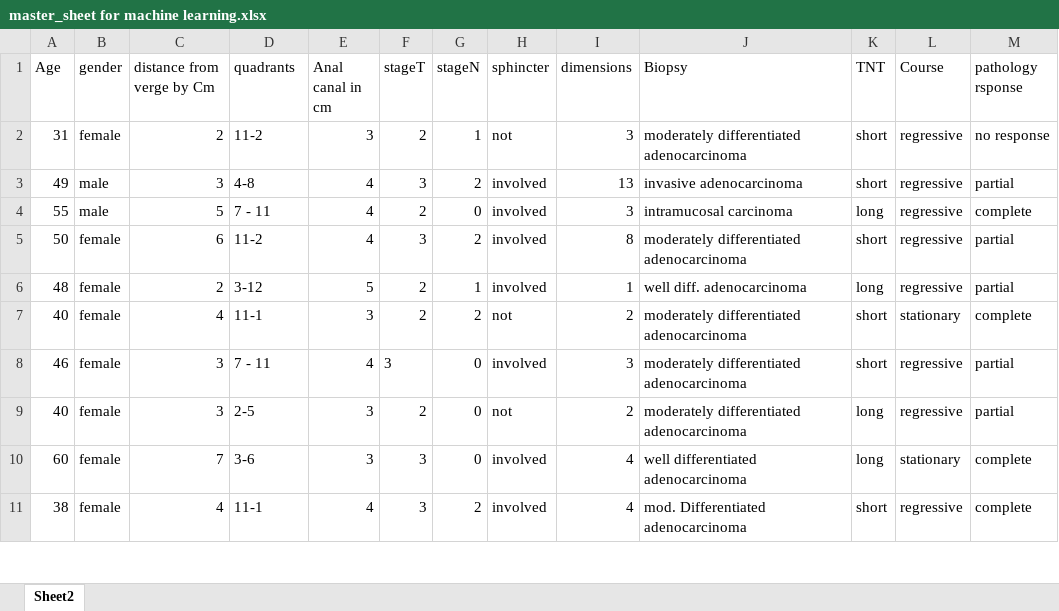
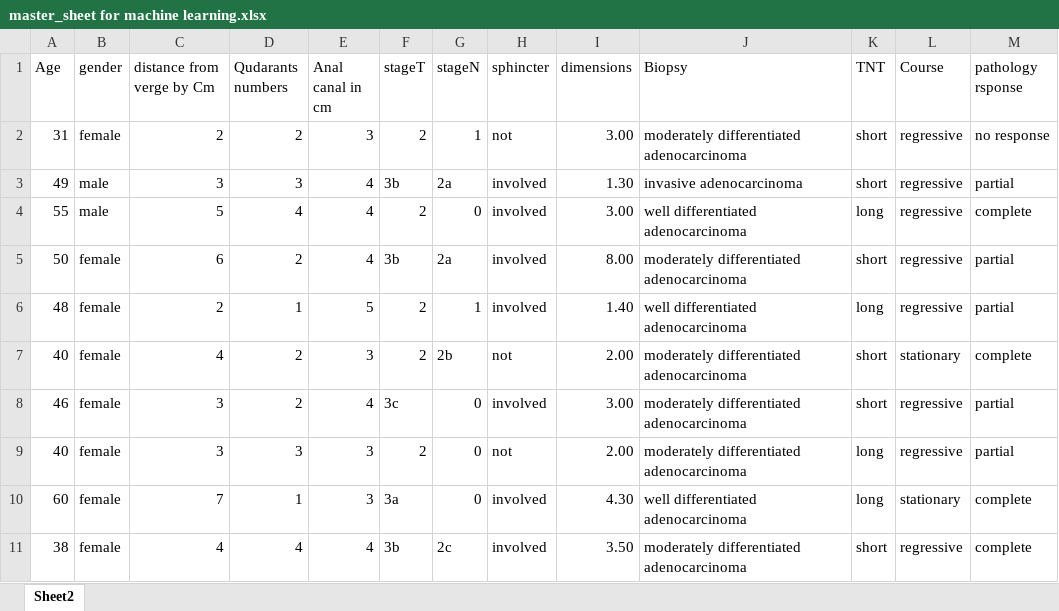
Before and after one commit to Yassor22/projet, an Excel workbook: master_sheet for machine learning.xlsx, sheet Sheet2, drawn as a sheet; only a part is shown; values as stored, in another font and other column widths than the file's, no borders; the diff covers the shown part only; the diff names each change by its address in the sheet, - before the commit and + after, or states it on an @@ line.

Commit message:
Add files via upload

```diff
--- a/master_sheet for machine learning.xlsx (sheet Sheet2)
+++ b/master_sheet for machine learning.xlsx (sheet Sheet2)
-D1: quadrants
+D1: Qudarants numbers
-D2 (Qudarants numbers): 11-2
+D2 (Qudarants numbers): 2
-I2 (dimensions): 3
+I2 (dimensions): 3.00
-D3 (Qudarants numbers): 4-8
+D3 (Qudarants numbers): 3
-F3 (stageT): 3
+F3 (stageT): 3b
-G3 (stageN): 2
+G3 (stageN): 2a
-I3 (dimensions): 13
+I3 (dimensions): 1.30
-D4 (Qudarants numbers): 7 - 11
+D4 (Qudarants numbers): 4
-I4 (dimensions): 3
+I4 (dimensions): 3.00
-J4 (Biopsy): intramucosal carcinoma
+J4 (Biopsy): well differentiated adenocarcinoma
-D5 (Qudarants numbers): 11-2
+D5 (Qudarants numbers): 2
-F5 (stageT): 3
+F5 (stageT): 3b
-G5 (stageN): 2
+G5 (stageN): 2a
-I5 (dimensions): 8
+I5 (dimensions): 8.00
-D6 (Qudarants numbers): 3-12
+D6 (Qudarants numbers): 1
-I6 (dimensions): 1
+I6 (dimensions): 1.40
-J6 (Biopsy): well diff. adenocarcinoma
+J6 (Biopsy): well differentiated adenocarcinoma
-D7 (Qudarants numbers): 11-1
+D7 (Qudarants numbers): 2
-G7 (stageN): 2
+G7 (stageN): 2b
-I7 (dimensions): 2
+I7 (dimensions): 2.00
-D8 (Qudarants numbers): 7 - 11
+D8 (Qudarants numbers): 2
-F8 (stageT): 3
+F8 (stageT): 3c
-I8 (dimensions): 3
+I8 (dimensions): 3.00
-D9 (Qudarants numbers): 2-5
+D9 (Qudarants numbers): 3
-I9 (dimensions): 2
+I9 (dimensions): 2.00
-D10 (Qudarants numbers): 3-6
+D10 (Qudarants numbers): 1
-F10 (stageT): 3
+F10 (stageT): 3a
-I10 (dimensions): 4
+I10 (dimensions): 4.30
-D11 (Qudarants numbers): 11-1
+D11 (Qudarants numbers): 4
-F11 (stageT): 3
+F11 (stageT): 3b
-G11 (stageN): 2
+G11 (stageN): 2c
-I11 (dimensions): 4
+I11 (dimensions): 3.50
-J11 (Biopsy): mod. Differentiated adenocarcinoma
+J11 (Biopsy): moderately differentiated adenocarcinoma
```
Also changed, not shown: 5 added rows, 67 edited cells and cell formats elsewhere in this sheet.
